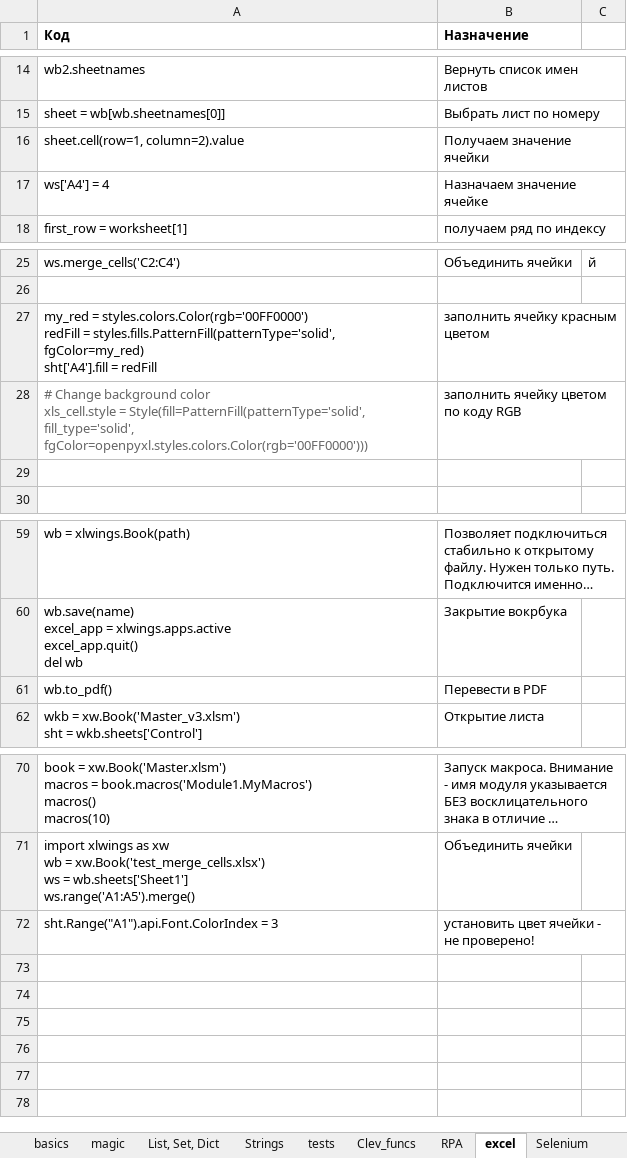
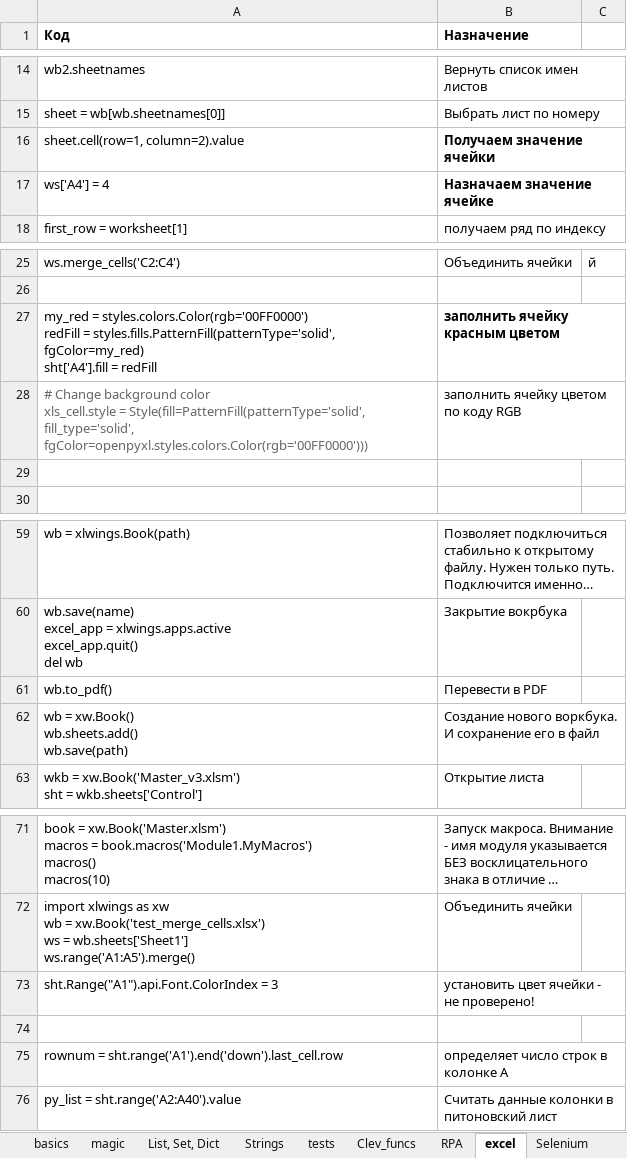
Before and after one commit to Antohnio123/HandshakesFastApi, an Excel workbook: Elegant_Python.xlsx, sheet excel, drawn as a sheet; only a part is shown, gaps mark what is left out; long unchanged cells end in …; values as stored, in another font and other column widths than the file's, no borders; ↵ is a line break in a cell; the diff names each change by its address in the sheet, - before the commit and + after, or states it on an @@ line.

```diff
--- a/Elegant_Python.xlsx (sheet excel)
+++ b/Elegant_Python.xlsx (sheet excel)
-B16:B17 bold: off
+B16:B17 bold: on
-B27 bold: off
+B27 bold: on
+row 62: wb = xw.Book() ↵ wb.sheets.add() ↵ wb.save(path) | Создание нового воркбука. ↵ И сохранение его в файл
+row 74: (empty)
+row 75: rownum = sht.range('A1').end('down').last_cell.row | определяет число строк в колонке A
+row 76: py_list = sht.range('A2:A40').value | Считать данные колонки в питоновский лист
```
Also changed, not shown: sheet SQL, sheet Selenium, sheet reg_exp, sheet os, shutil, sheet RPA, sheet basics, 1 more sheet.
